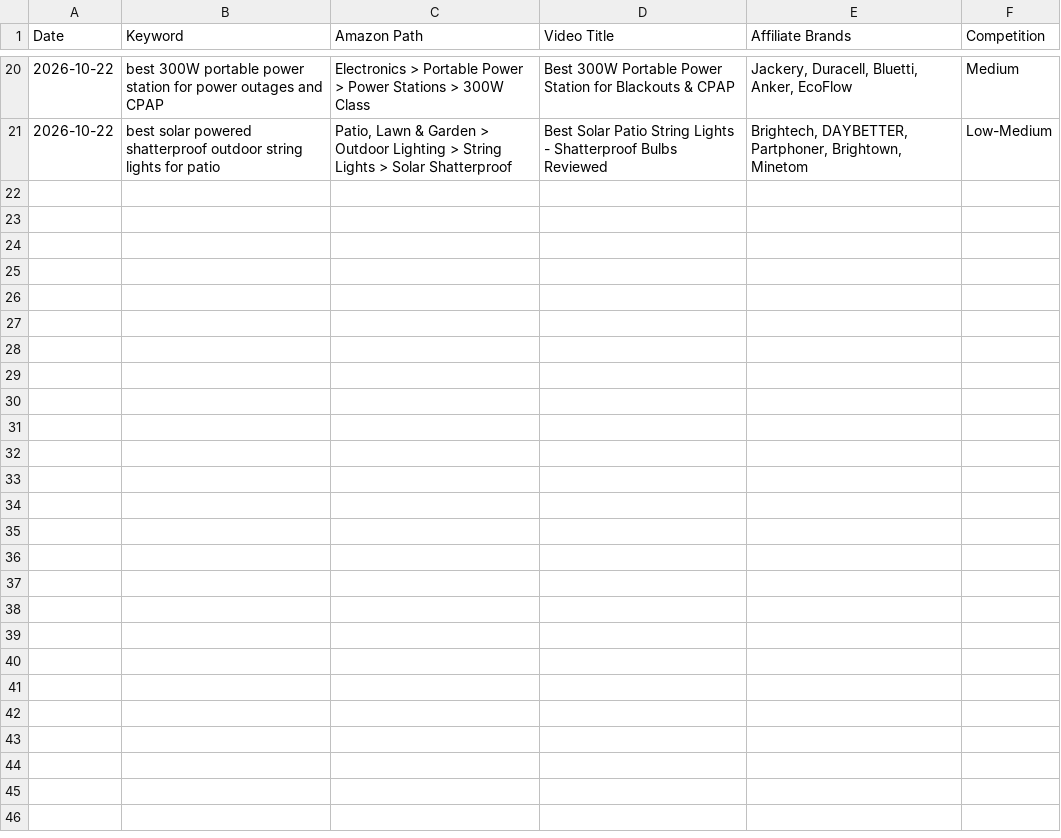
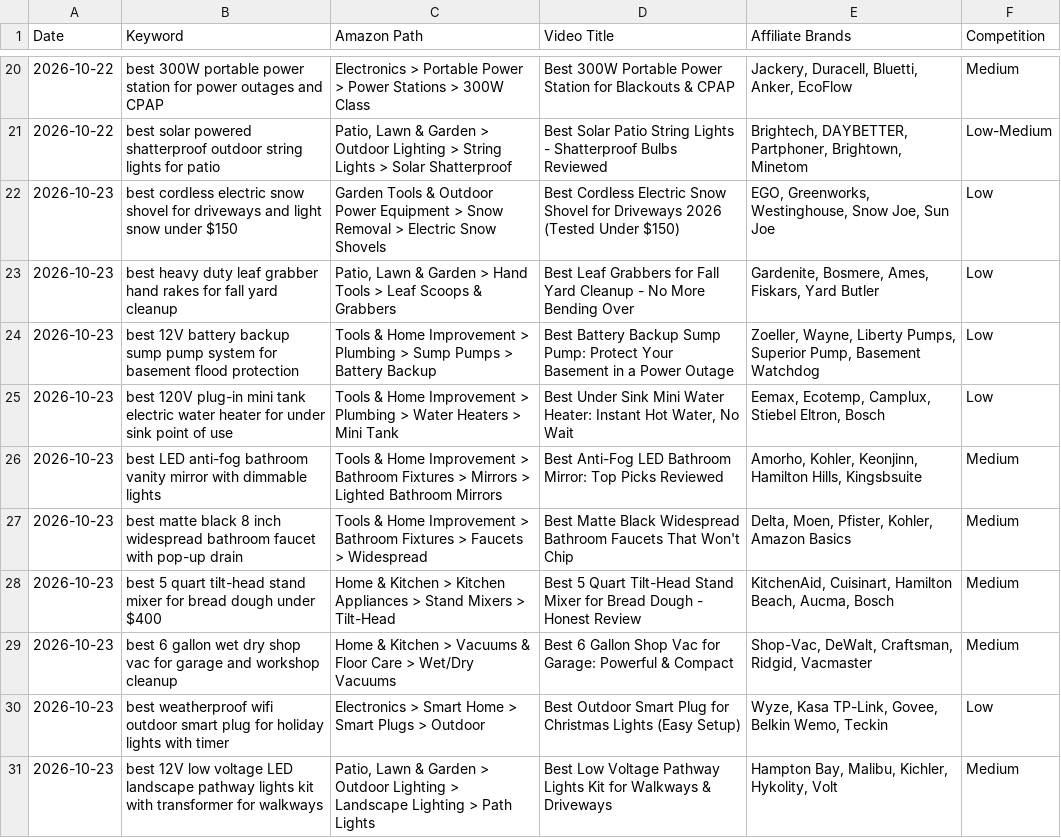
Before and after one commit to docsmanager76-creator/for-keywords, a CSV file: nnp-keywords/nnp-keywords.csv, drawn as a sheet; only a part is shown, gaps mark what is left out.

```diff
--- a/nnp-keywords/nnp-keywords.csv
+++ b/nnp-keywords/nnp-keywords.csv
@@ -21 +21,11 @@ Date,Keyword,Amazon Path,Video Title,Affiliate Brands,Competition
 2026-10-22,best solar powered shatterproof outdoor string lights for patio,"Patio, Lawn & Garden > Outdoor Lighting > String Lights > Solar Shatterproof",Best Solar Patio String Lights - Shatterproof Bulbs Reviewed,"Brightech, DAYBETTER, Partphoner, Brightown, Minetom",Low-Medium
+2026-10-23,best cordless electric snow shovel for driveways and light snow under $150,Garden Tools & Outdoor Power Equipment > Snow Removal > Electric Snow Shovels,Best Cordless Electric Snow Shovel for Driveways 2026 (Tested Under $150),"EGO, Greenworks, Westinghouse, Snow Joe, Sun Joe",Low
+2026-10-23,best heavy duty leaf grabber hand rakes for fall yard cleanup,"Patio, Lawn & Garden > Hand Tools > Leaf Scoops & Grabbers",Best Leaf Grabbers for Fall Yard Cleanup - No More Bending Over,"Gardenite, Bosmere, Ames, Fiskars, Yard Butler",Low
+2026-10-23,best 12V battery backup sump pump system for basement flood protection,Tools & Home Improvement > Plumbing > Sump Pumps > Battery Backup,Best Battery Backup Sump Pump: Protect Your Basement in a Power Outage,"Zoeller, Wayne, Liberty Pumps, Superior Pump, Basement Watchdog",Low
+2026-10-23,best 120V plug-in mini tank electric water heater for under sink point of use,Tools & Home Improvement > Plumbing > Water Heaters > Mini Tank,"Best Under Sink Mini Water Heater: Instant Hot Water, No Wait","Eemax, Ecotemp, Camplux, Stiebel Eltron, Bosch",Low
+2026-10-23,best LED anti-fog bathroom vanity mirror with dimmable lights,Tools & Home Improvement > Bathroom Fixtures > Mirrors > Lighted Bathroom Mirrors,Best Anti-Fog LED Bathroom Mirror: Top Picks Reviewed,"Amorho, Kohler, Keonjinn, Hamilton Hills, Kingsbsuite",Medium
+2026-10-23,best matte black 8 inch widespread bathroom faucet with pop-up drain,Tools & Home Improvement > Bathroom Fixtures > Faucets > Widespread,Best Matte Black Widespread Bathroom Faucets That Won't Chip,"Delta, Moen, Pfister, Kohler, Amazon Basics",Medium
+2026-10-23,best 5 quart tilt-head stand mixer for bread dough under $400,Home & Kitchen > Kitchen Appliances > Stand Mixers > Tilt-Head,Best 5 Quart Tilt-Head Stand Mixer for Bread Dough - Honest Review,"KitchenAid, Cuisinart, Hamilton Beach, Aucma, Bosch",Medium
+2026-10-23,best 6 gallon wet dry shop vac for garage and workshop cleanup,Home & Kitchen > Vacuums & Floor Care > Wet/Dry Vacuums,Best 6 Gallon Shop Vac for Garage: Powerful & Compact,"Shop-Vac, DeWalt, Craftsman, Ridgid, Vacmaster",Medium
+2026-10-23,best weatherproof wifi outdoor smart plug for holiday lights with timer,Electronics > Smart Home > Smart Plugs > Outdoor,Best Outdoor Smart Plug for Christmas Lights (Easy Setup),"Wyze, Kasa TP-Link, Govee, Belkin Wemo, Teckin",Low
+2026-10-23,best 12V low voltage LED landscape pathway lights kit with transformer for walkways,"Patio, Lawn & Garden > Outdoor Lighting > Landscape Lighting > Path Lights",Best Low Voltage Pathway Lights Kit for Walkways & Driveways,"Hampton Bay, Malibu, Kichler, Hykolity, Volt",Medium
```
